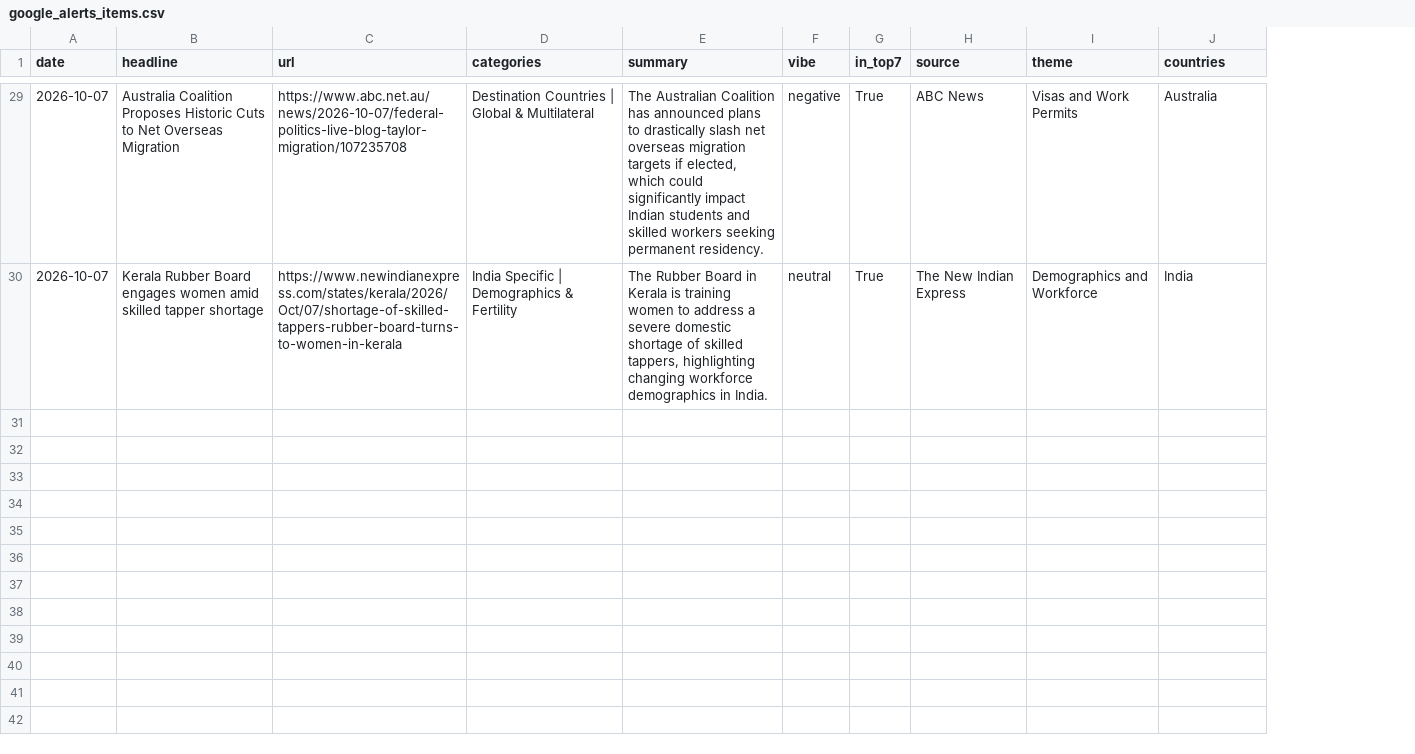
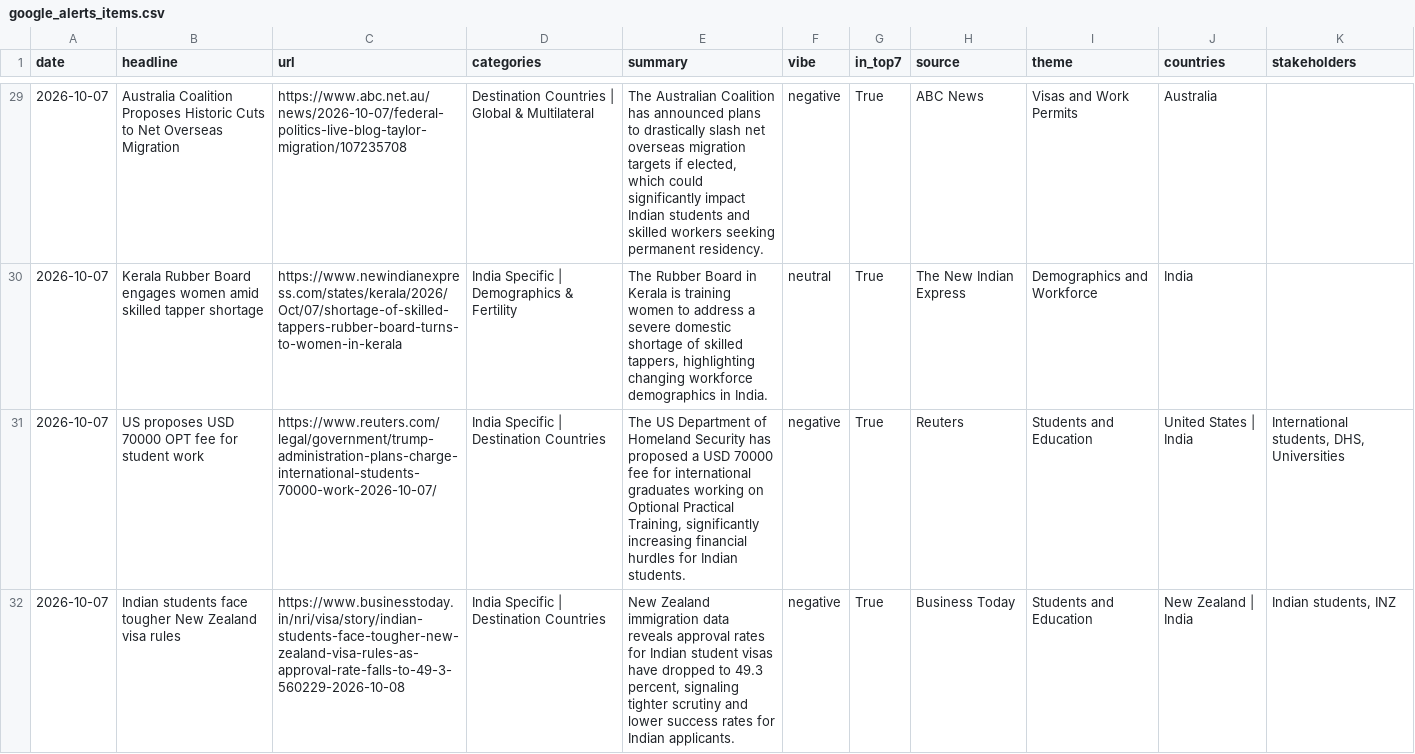
Before and after one commit to tharunkm-104/gati-gsm-news-tracker, a CSV file: data/google_alerts_items.csv, drawn as a sheet; only a part is shown, gaps mark what is left out; the diff covers the shown part only; the diff names each change by its address in the sheet, - before the commit and + after, or states it on an @@ line.

```diff
--- a/data/google_alerts_items.csv
+++ b/data/google_alerts_items.csv
+column K (stakeholders), empty
+row 31: 2026-10-07 | US proposes USD 70000 OPT fee for student work | https://www.reuters.com/legal/government/trump-administration-plans-charge-international-students-70000-work-2026-10-07/ | India Specific | Destination Countries | The US Department of Homeland Security has proposed a USD 70000 fee for international graduates working on Optional Practical Training, significantly increasing financial hurdles for Indian students. | negative | True | Reuters | Students and Education | United States | India | International students, DHS, Universities
+row 32: 2026-10-07 | Indian students face tougher New Zealand visa rules | https://www.businesstoday.in/nri/visa/story/indian-students-face-tougher-new-zealand-visa-rules-as-approval-rate-falls-to-49-3-560229-2026-10-08 | India Specific | Destination Countries | New Zealand immigration data reveals approval rates for Indian student visas have dropped to 49.3 percent, signaling tighter scrutiny and lower success rates for Indian applicants. | negative | True | Business Today | Students and Education | New Zealand | India | Indian students, INZ
```
Also changed, not shown: 6 added rows elsewhere in this file.
